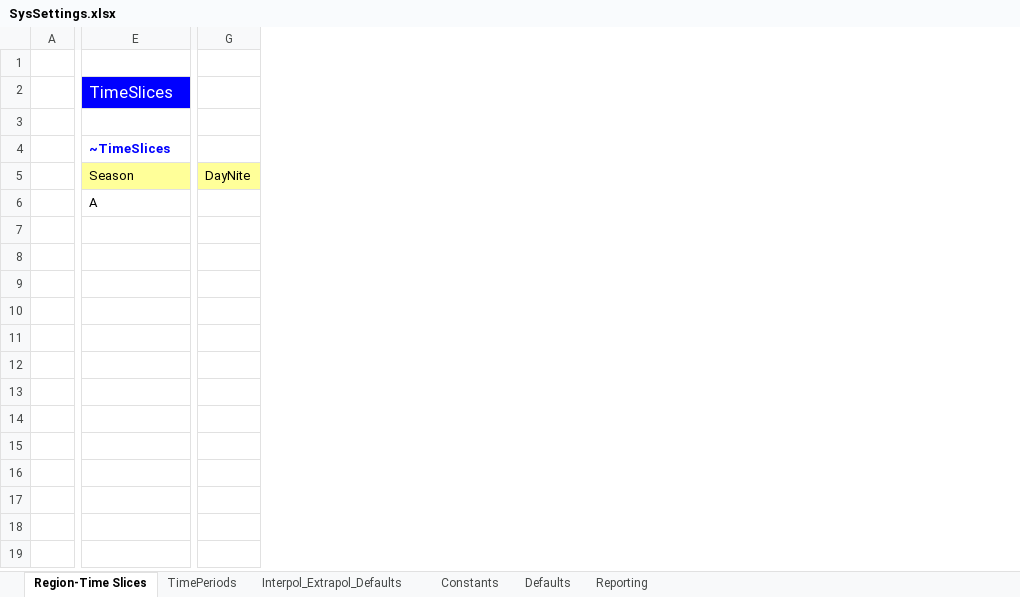
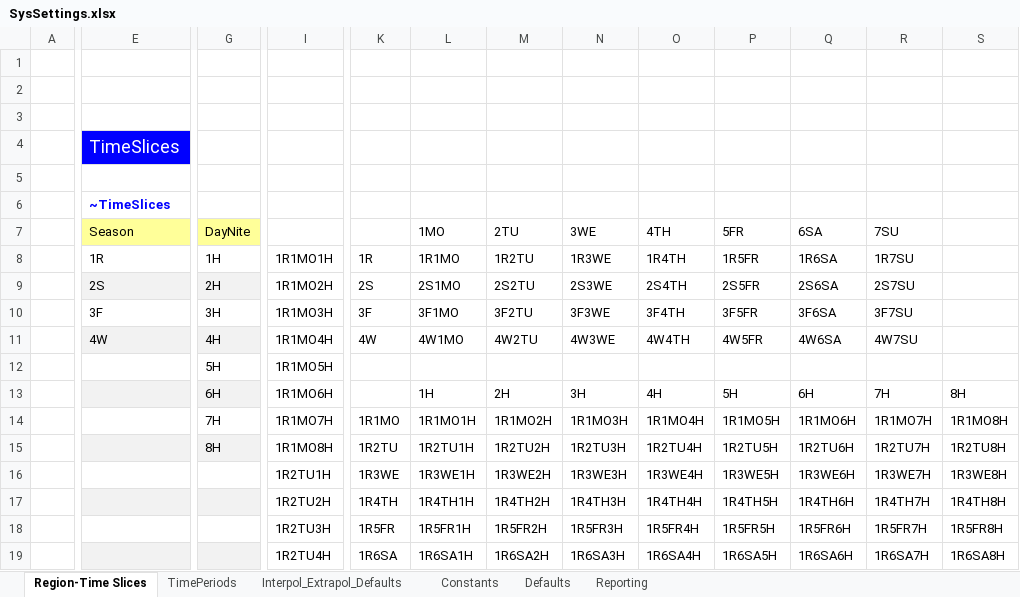
Before and after one commit to KacperNowak10/Nowak, an Excel workbook: SysSettings.xlsx, sheet Region-Time Slices, drawn as a sheet; only a part is shown, gaps mark what is left out; values as stored, in another font and other column widths than the file's, no borders; removed rows and columns are numbered as before the commit, all else as after; rows hold the shown columns only; the diff covers the shown part only; the diff names each change by its address in the sheet, - before the commit and + after, or states it on an @@ line.

```diff
--- a/SysSettings.xlsx (sheet Region-Time Slices)
+++ b/SysSettings.xlsx (sheet Region-Time Slices)
-column G (DayNite), empty
+column G (DayNite), row 15: 8H
+column I, row 15: 1R1MO8H
+column K, row 15: 1R2TU
+column L (1MO), row 15: 1R2TU1H
+column M (2TU), row 15: 1R2TU2H
+column N (3WE), row 15: 1R2TU3H
+column O (4TH), row 15: 1R2TU4H
+column P (5FR), row 15: 1R2TU5H
+column Q (6SA), row 15: 1R2TU6H
+column R (7SU), row 15: 1R2TU7H
+column S, row 15: 1R2TU8H
+row 1: (empty)
+row 2: (empty)
@@ E4 text size: larger @@
+row 8:  | 1R | 1H | 1R1MO1H | 1R | 1R1MO | 1R2TU | 1R3WE | 1R4TH | 1R5FR | 1R6SA | 1R7SU
+row 9:  | 2S | 2H | 1R1MO2H | 2S | 2S1MO | 2S2TU | 2S3WE | 2S4TH | 2S5FR | 2S6SA | 2S7SU
+row 10:  | 3F | 3H | 1R1MO3H | 3F | 3F1MO | 3F2TU | 3F3WE | 3F4TH | 3F5FR | 3F6SA | 3F7SU
+row 11:  | 4W | 4H | 1R1MO4H | 4W | 4W1MO | 4W2TU | 4W3WE | 4W4TH | 4W5FR | 4W6SA | 4W7SU
+row 12:  |  | 5H | 1R1MO5H
+row 13:  |  | 6H | 1R1MO6H |  | 1H | 2H | 3H | 4H | 5H | 6H | 7H | 8H
+row 14:  |  | 7H | 1R1MO7H | 1R1MO | 1R1MO1H | 1R1MO2H | 1R1MO3H | 1R1MO4H | 1R1MO5H | 1R1MO6H | 1R1MO7H | 1R1MO8H
-E15 (Season): A
+E15 (Season): (empty)
-E15 fill: none
+E15 fill: #F2F2F2
+row 16:  |  |  | 1R2TU1H | 1R3WE | 1R3WE1H | 1R3WE2H | 1R3WE3H | 1R3WE4H | 1R3WE5H | 1R3WE6H | 1R3WE7H | 1R3WE8H
+row 17:  |  |  | 1R2TU2H | 1R4TH | 1R4TH1H | 1R4TH2H | 1R4TH3H | 1R4TH4H | 1R4TH5H | 1R4TH6H | 1R4TH7H | 1R4TH8H
+row 18:  |  |  | 1R2TU3H | 1R5FR | 1R5FR1H | 1R5FR2H | 1R5FR3H | 1R5FR4H | 1R5FR5H | 1R5FR6H | 1R5FR7H | 1R5FR8H
+row 19:  |  |  | 1R2TU4H | 1R6SA | 1R6SA1H | 1R6SA2H | 1R6SA3H | 1R6SA4H | 1R6SA5H | 1R6SA6H | 1R6SA7H | 1R6SA8H
```
Also changed, not shown: 212 added rows, 2 added columns, 2 edited cells and cell formats elsewhere in this sheet, sheet Constants, sheet Interpol_Extrapol_Defaults, sheet TimePeriods, sheet Defaults, sheet Reporting, charts or pictures, BY_Trans.xlsx, 4 other files.
